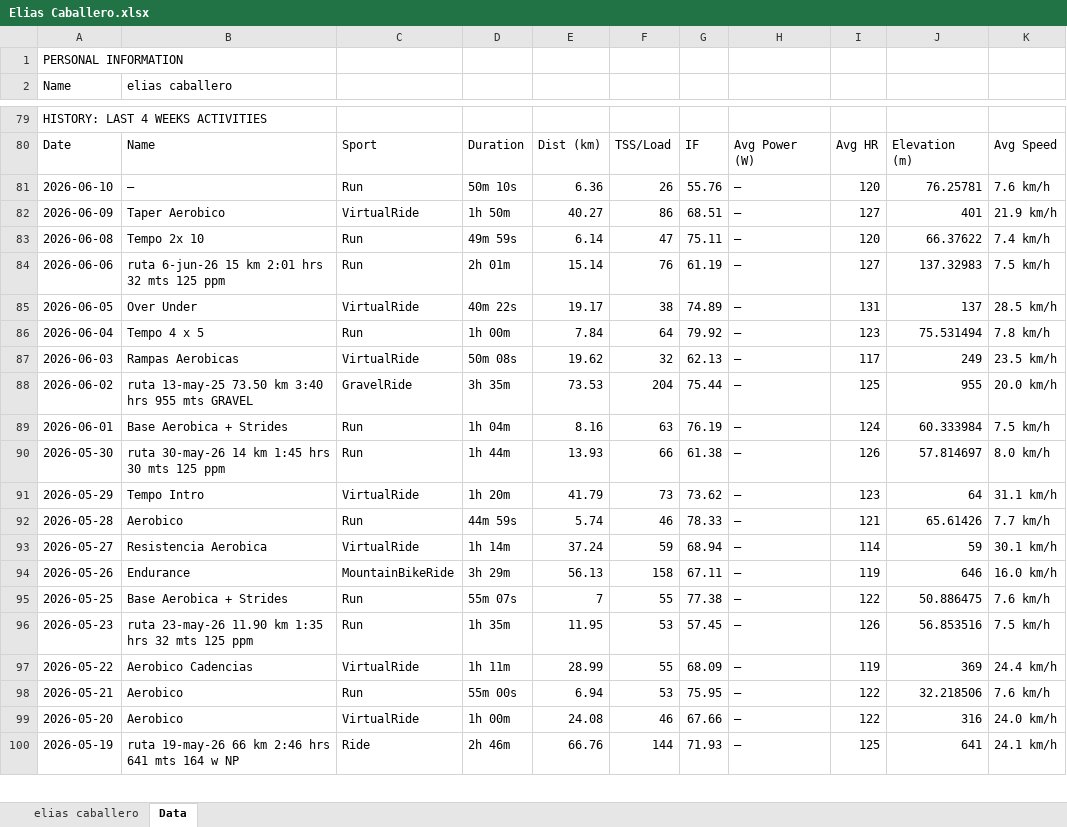
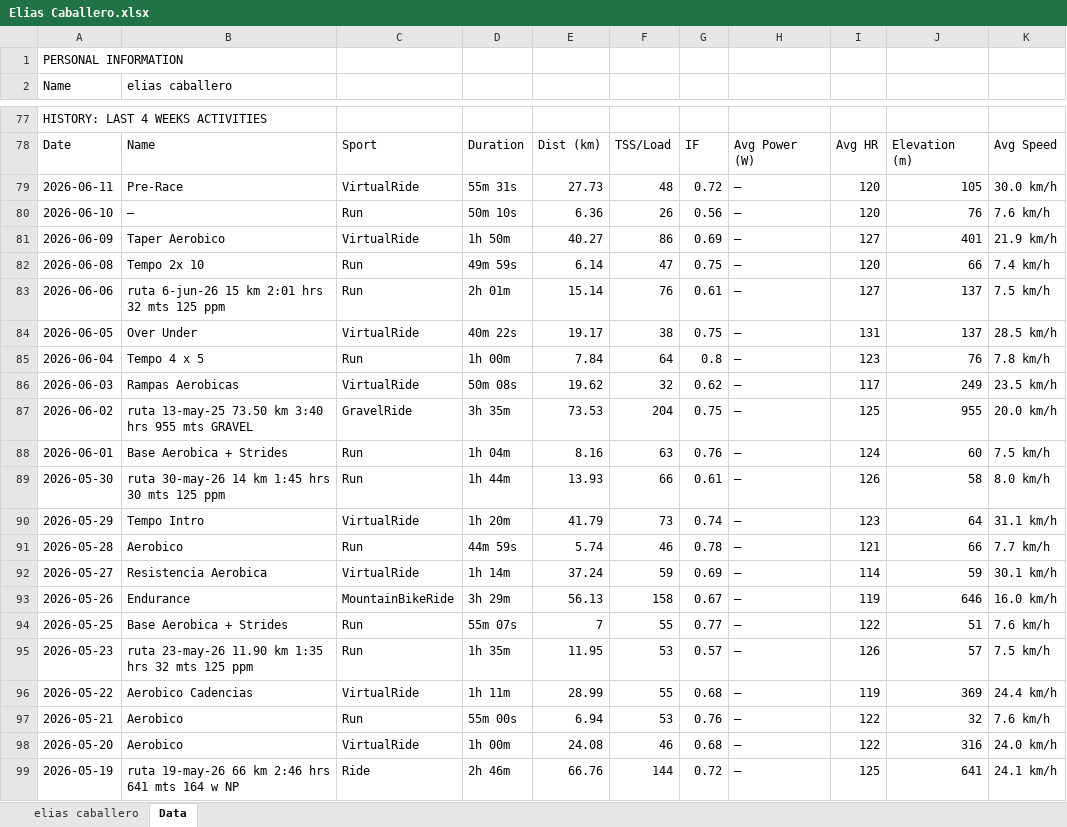
Before and after one commit to infamemp/infame-Elite-Endurance-Coach, an Excel workbook: Excel to MD Converter/Elias Caballero.xlsx, sheet Data, drawn as a sheet; only a part is shown, gaps mark what is left out; values as stored, in another font and other column widths than the file's, no cell formats; addresses are those after the commit; the diff covers the shown part only; the diff names each change by its address in the sheet, - before the commit and + after, or states it on an @@ line.

```diff
--- a/Excel to MD Converter/Elias Caballero.xlsx (sheet Data)
+++ b/Excel to MD Converter/Elias Caballero.xlsx (sheet Data)
+row 79: 2026-06-11 | Pre-Race | VirtualRide | 55m 31s | 27.73 | 48 | 0.72 | — | 120 | 105 | 30.0 km/h
-G80: 55.76
+G80: 0.56
-J80: 76.25781
+J80: 76
-G81: 68.51
+G81: 0.69
-G82: 75.11
+G82: 0.75
-J82: 66.37622
+J82: 66
-G83: 61.19
+G83: 0.61
-J83: 137.32983
+J83: 137
-G84: 74.89
+G84: 0.75
-G85: 79.92
+G85: 0.8
-J85: 75.531494
+J85: 76
-G86: 62.13
+G86: 0.62
-G87: 75.44
+G87: 0.75
-G88: 76.19
+G88: 0.76
-J88: 60.333984
+J88: 60
-G89: 61.38
+G89: 0.61
-J89: 57.814697
+J89: 58
-G90: 73.62
+G90: 0.74
-G91: 78.33
+G91: 0.78
-J91: 65.61426
+J91: 66
-G92: 68.94
+G92: 0.69
-G93: 67.11
+G93: 0.67
-G94: 77.38
+G94: 0.77
-J94: 50.886475
+J94: 51
-G95: 57.45
+G95: 0.57
-J95: 56.853516
+J95: 57
-G96: 68.09
+G96: 0.68
-G97: 75.95
+G97: 0.76
-J97: 32.218506
+J97: 32
-G98: 67.66
+G98: 0.68
-G99: 71.93
+G99: 0.72
```
Also changed, not shown: 1 added row, 5 removed rows and 25 edited cells elsewhere in this sheet, sheet elias caballero, cell formats, Athlete Template/athletes_report_production.xlsx, 4 other files.
